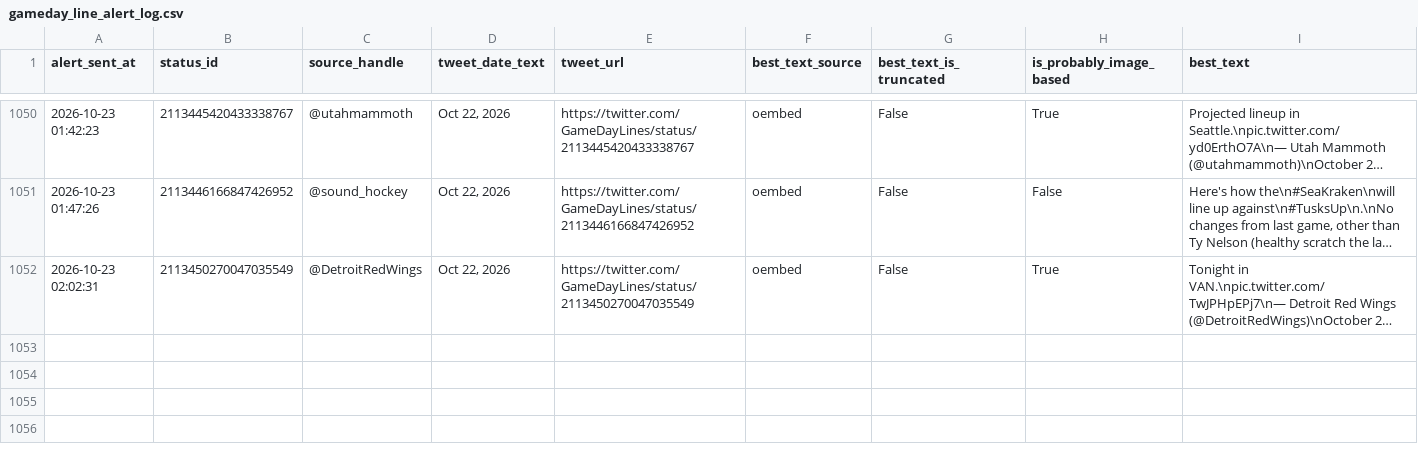
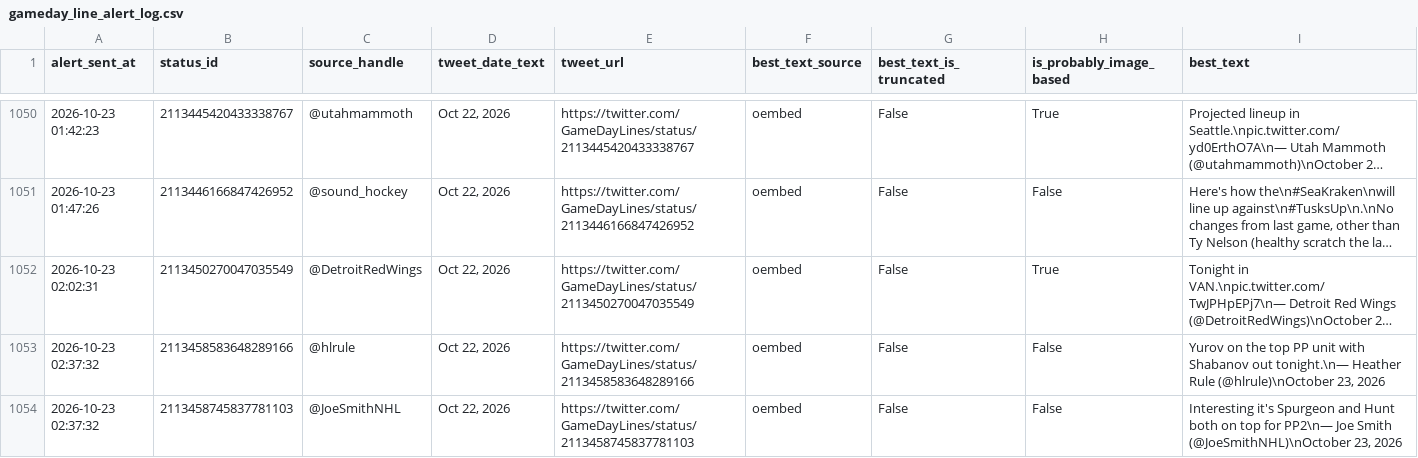
Before and after one commit to ajpayzant/nhl-line-alert-bot, a CSV file: gameday_line_alert_log.csv, drawn as a sheet; only a part is shown, gaps mark what is left out; long unchanged cells end in …; the diff names each change by its address in the sheet, - before the commit and + after, or states it on an @@ line.

```diff
--- a/gameday_line_alert_log.csv
+++ b/gameday_line_alert_log.csv
+row 1053: 2026-10-23 02:37:32 | 2113458583648289166 | @hlrule | Oct 22, 2026 | https://twitter.com/GameDayLines/status/2113458583648289166 | oembed | False | False | Yurov on the top PP unit with Shabanov out tonight.\n— Heather Rule (@hlrule)\nOctober 23, 2026
+row 1054: 2026-10-23 02:37:32 | 2113458745837781103 | @JoeSmithNHL | Oct 22, 2026 | https://twitter.com/GameDayLines/status/2113458745837781103 | oembed | False | False | Interesting it's Spurgeon and Hunt both on top for PP2\n— Joe Smith (@JoeSmithNHL)\nOctober 23, 2026
```
Also changed, not shown: 1 other file.
